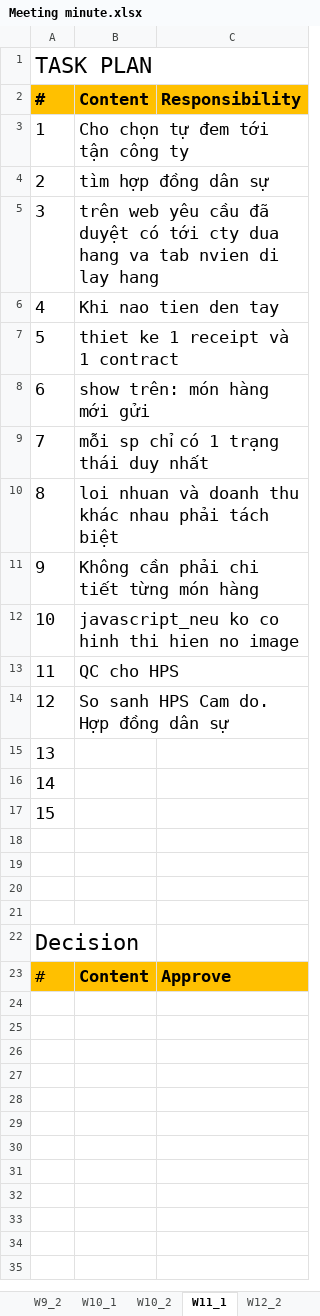
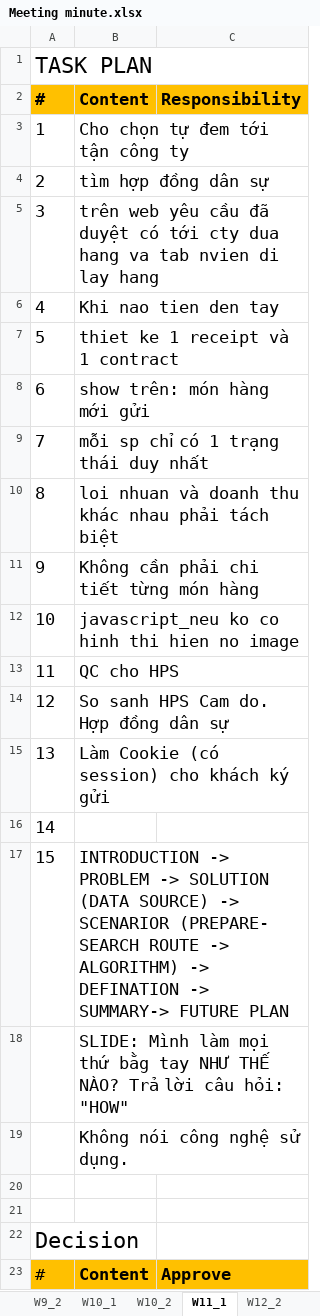
Before and after one commit to tiendan3108/CP, an Excel workbook: Source/Document/Meeting minutes/Meeting minute.xlsx, sheet W11_1, drawn as a sheet; values as stored, in another font and other column widths than the file's, no borders; the diff names each change by its address in the sheet, - before the commit and + after, or states it on an @@ line.

```diff
--- a/Source/Document/Meeting minutes/Meeting minute.xlsx (sheet W11_1)
+++ b/Source/Document/Meeting minutes/Meeting minute.xlsx (sheet W11_1)
-B15 (Content): (empty)
+B15 (Content): Làm Cookie (có session) cho khách ký gửi
-B17 (Content): (empty)
+B17 (Content): INTRODUCTION -> PROBLEM -> SOLUTION (DATA SOURCE) -> SCENARIOR (PREPARE- SEARCH ROUTE -> ALGORITHM) -> DEFINATION -> SUMMARY-> FUTURE PLAN
-B18 (Content): (empty)
+B18 (Content): SLIDE: Mình làm mọi thứ bằg tay NHƯ THẾ NÀO? Trả lời câu hỏi: "HOW"
-B19 (Content): (empty)
+B19 (Content): Không nói công nghệ sử dụng.
```
Also changed, not shown: sheet W14_1, 2 other files.
